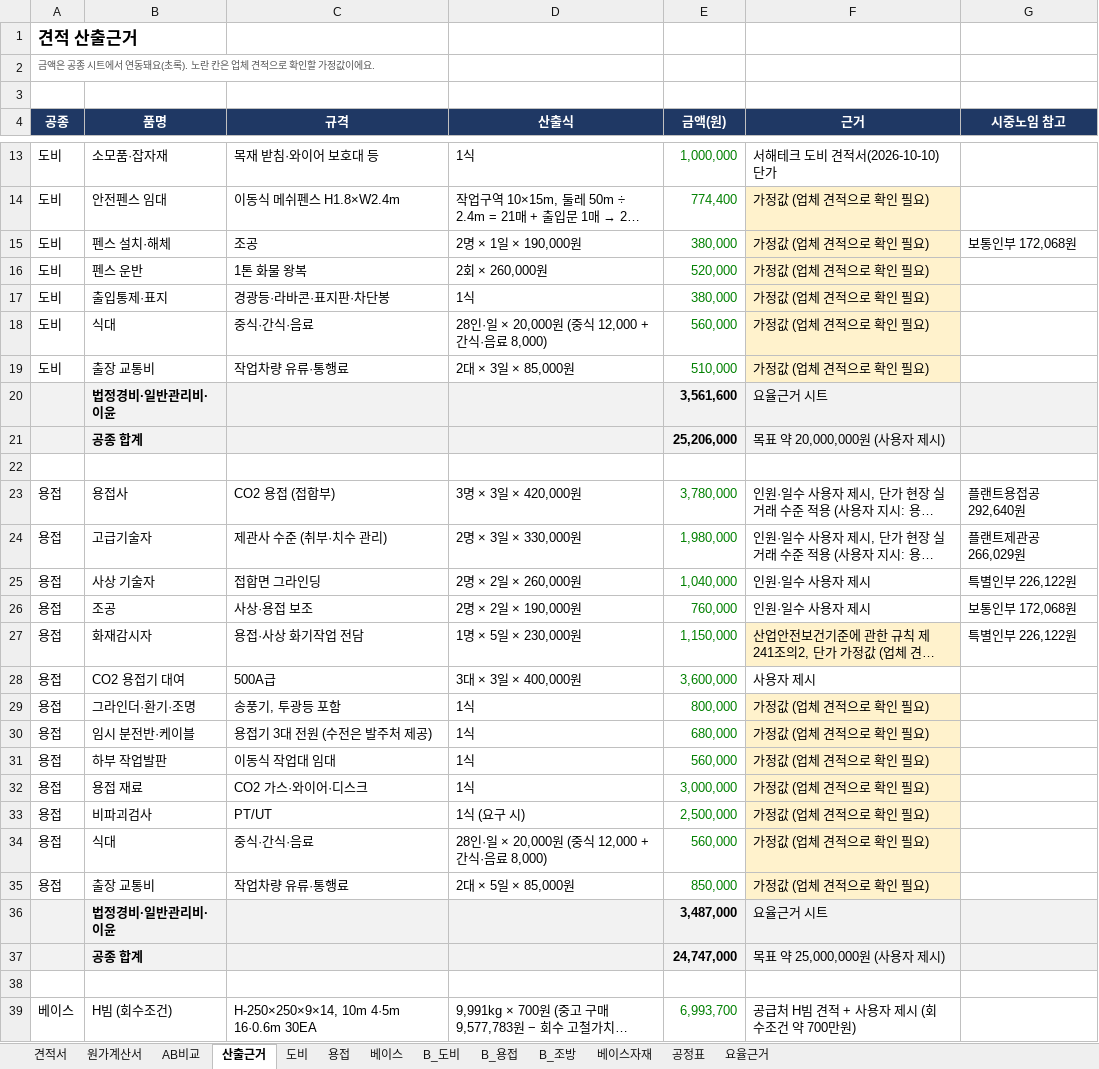
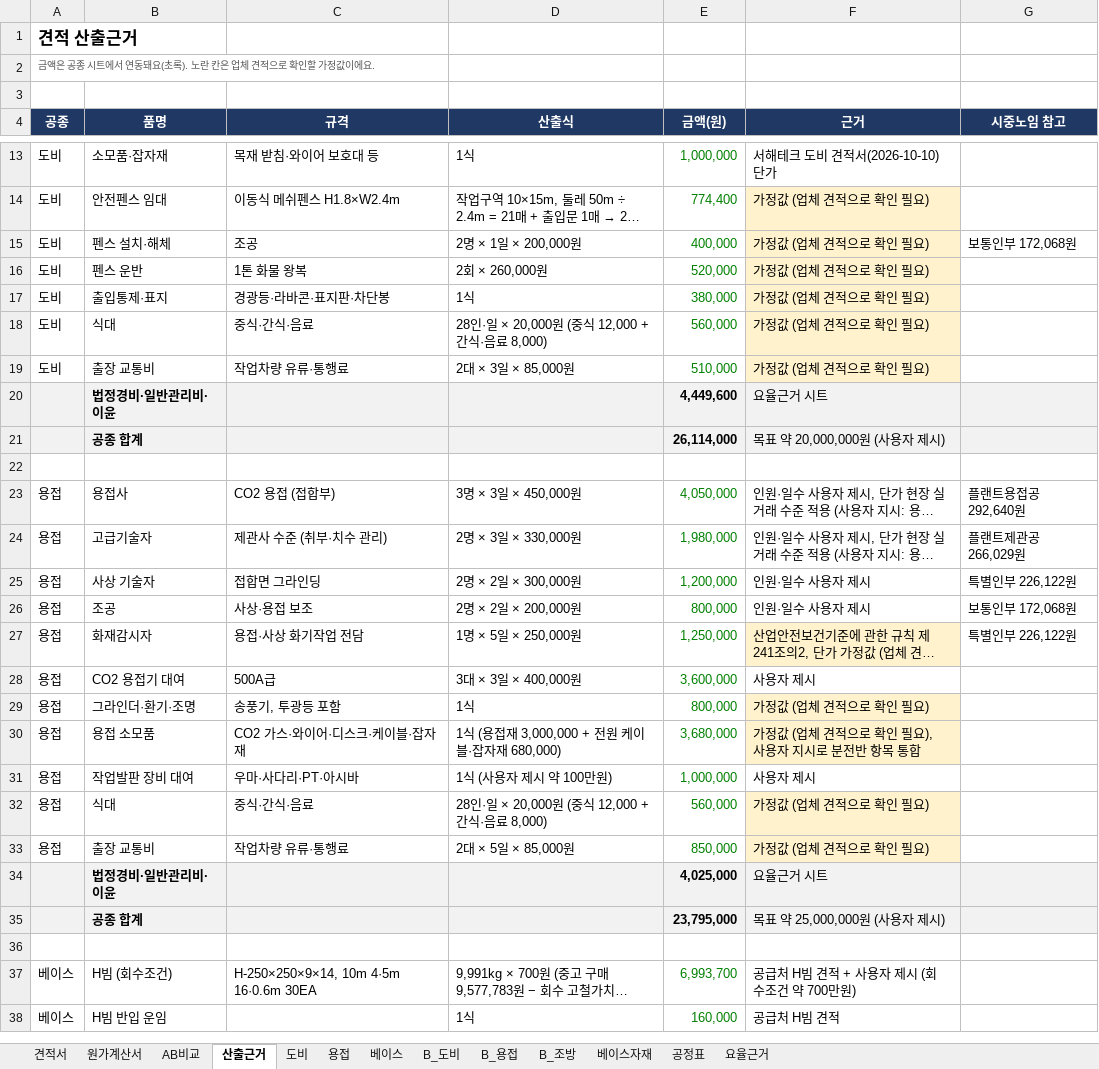
Before and after one commit to kdolbae/personal-task, an Excel workbook: experiments/2026-10-12-kkt-drying-furnace-base/estimate/견적서_금강변압기_진공건조로_회전안착_용접_v3.xlsx, sheet 산출근거, drawn as a sheet; only a part is shown, gaps mark what is left out; the shorter side is filled out with more unchanged rows; long unchanged cells end in …; values as stored, in another font and other column widths than the file's, no borders; removed rows and columns are numbered as before the commit, all else as after; the diff covers the shown part only; the diff names each change by its address in the sheet, - before the commit and + after, or states it on an @@ line.

```diff
--- a/experiments/2026-10-12-kkt-drying-furnace-base/estimate/견적서_금강변압기_진공건조로_회전안착_용접_v3.xlsx (sheet 산출근거)
+++ b/experiments/2026-10-12-kkt-drying-furnace-base/estimate/견적서_금강변압기_진공건조로_회전안착_용접_v3.xlsx (sheet 산출근거)
-D15 (산출식): 2명 × 1일 × 190,000원
+D15 (산출식): 2명 × 1일 × 200,000원
-E15 (금액(원)): 380,000
+E15 (금액(원)): 400,000
-E20 (금액(원)): 3,561,600
+E20 (금액(원)): 4,449,600
-E21 (금액(원)): 25,206,000
+E21 (금액(원)): 26,114,000
-D23 (산출식): 3명 × 3일 × 420,000원
+D23 (산출식): 3명 × 3일 × 450,000원
-E23 (금액(원)): 3,780,000
+E23 (금액(원)): 4,050,000
-D25 (산출식): 2명 × 2일 × 260,000원
+D25 (산출식): 2명 × 2일 × 300,000원
-E25 (금액(원)): 1,040,000
+E25 (금액(원)): 1,200,000
-D26 (산출식): 2명 × 2일 × 190,000원
+D26 (산출식): 2명 × 2일 × 200,000원
-E26 (금액(원)): 760,000
+E26 (금액(원)): 800,000
-D27 (산출식): 1명 × 5일 × 230,000원
+D27 (산출식): 1명 × 5일 × 250,000원
-E27 (금액(원)): 1,150,000
+E27 (금액(원)): 1,250,000
-row 30: 용접 | 임시 분전반·케이블 | 용접기 3대 전원 (수전은 발주처 제공) | 1식 | 680,000 | 가정값 (업체 견적으로 확인 필요)
-row 31: 용접 | 하부 작업발판 | 이동식 작업대 임대 | 1식 | 560,000 | 가정값 (업체 견적으로 확인 필요)
-B30 (품명): 용접 재료
+B30 (품명): 용접 소모품
-C30 (규격): CO2 가스·와이어·디스크
+C30 (규격): CO2 가스·와이어·디스크·케이블·잡자재
-D30 (산출식): 1식
+D30 (산출식): 1식 (용접재 3,000,000 + 전원 케이블·잡자재 680,000)
-E30 (금액(원)): 3,000,000
+E30 (금액(원)): 3,680,000
-F30 (근거): 가정값 (업체 견적으로 확인 필요)
+F30 (근거): 가정값 (업체 견적으로 확인 필요), 사용자 지시로 분전반 항목 통합
-row 33: 용접 | 비파괴검사 | PT/UT | 1식 (요구 시) | 2,500,000 | 가정값 (업체 견적으로 확인 필요)
+row 31: 용접 | 작업발판 장비 대여 | 우마·사다리·PT·아시바 | 1식 (사용자 제시 약 100만원) | 1,000,000 | 사용자 제시
-E34 (금액(원)): 3,487,000
+E34 (금액(원)): 4,025,000
-E35 (금액(원)): 24,747,000
+E35 (금액(원)): 23,795,000
```
Also changed, not shown: 1 added row, 3 removed rows and 35 edited cells elsewhere in this sheet, sheet B_용접, sheet 용접, sheet 원가계산서, sheet B_조방, sheet 베이스, sheet 요율근거, 4 more sheets, formulas that keep their value, 1 other file.
